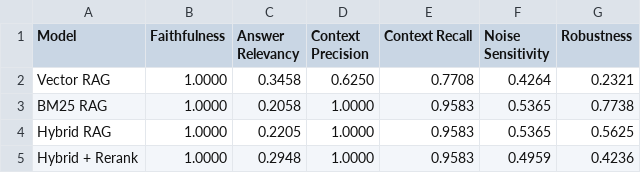
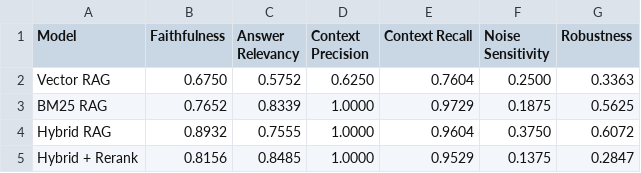
Before and after one commit to weiqiloo97-jpg/RAG-Integration-with-LLM, a CSV file: RAG_evaluation/tier2_results.csv, drawn as a sheet.

```diff
--- a/RAG_evaluation/tier2_results.csv
+++ b/RAG_evaluation/tier2_results.csv
@@ -1,5 +1,5 @@
 Model,Faithfulness,Answer Relevancy,Context Precision,Context Recall,Noise Sensitivity,Robustness
-Vector RAG,1.0000,0.3458,0.6250,0.7708,0.4264,0.2321
-BM25 RAG,1.0000,0.2058,1.0000,0.9583,0.5365,0.7738
-Hybrid RAG,1.0000,0.2205,1.0000,0.9583,0.5365,0.5625
-Hybrid + Rerank,1.0000,0.2948,1.0000,0.9583,0.4959,0.4236
+Vector RAG,0.6750,0.5752,0.6250,0.7604,0.2500,0.3363
+BM25 RAG,0.7652,0.8339,1.0000,0.9729,0.1875,0.5625
+Hybrid RAG,0.8932,0.7555,1.0000,0.9604,0.3750,0.6072
+Hybrid + Rerank,0.8156,0.8485,1.0000,0.9529,0.1375,0.2847
```
Also changed, not shown: RAG_evaluation/tier1_results.csv, 3 other files.
